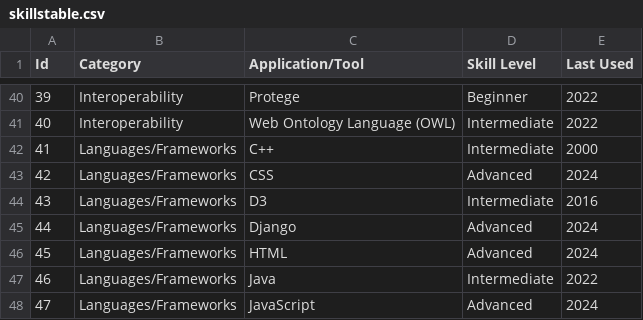
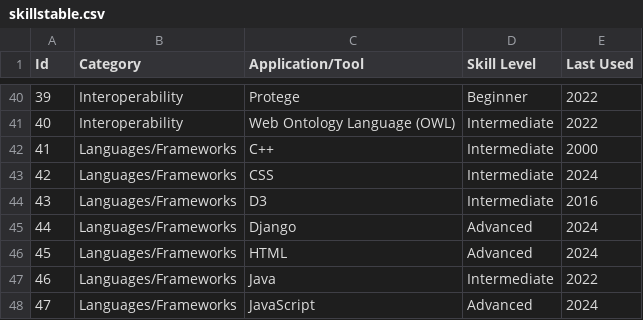
Before and after one commit to sandra444/sandra444.github.io, a CSV file: skillstable.csv, drawn as a sheet; only a part is shown, gaps mark what is left out.

```diff
--- a/skillstable.csv
+++ b/skillstable.csv
@@ -42,3 +42,3 @@ Id,Category,Application/Tool,Skill Level,Last Used
 41,Languages/Frameworks,C++,Intermediate,2000
-42,Languages/Frameworks,CSS,Advanced,2024
+42,Languages/Frameworks,CSS,Intermediate,2024
 43,Languages/Frameworks,D3,Intermediate,2016
```
Also changed, not shown: 5 other files.
